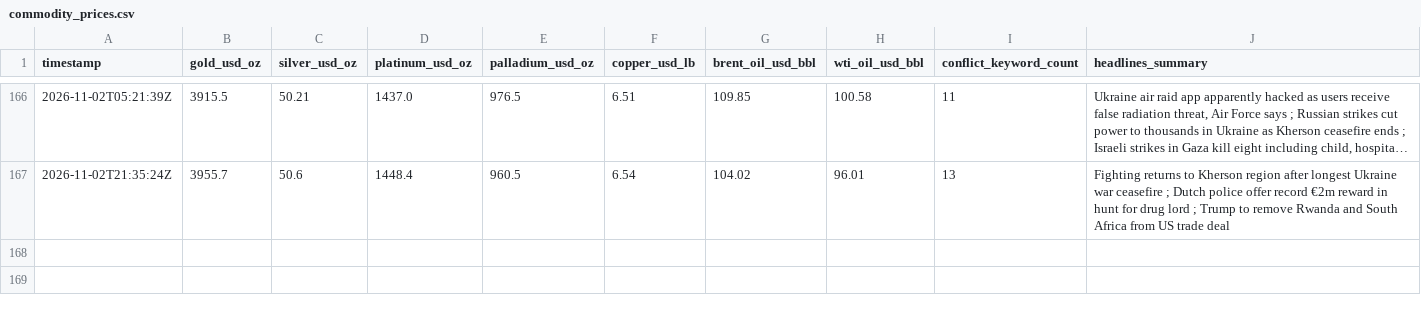
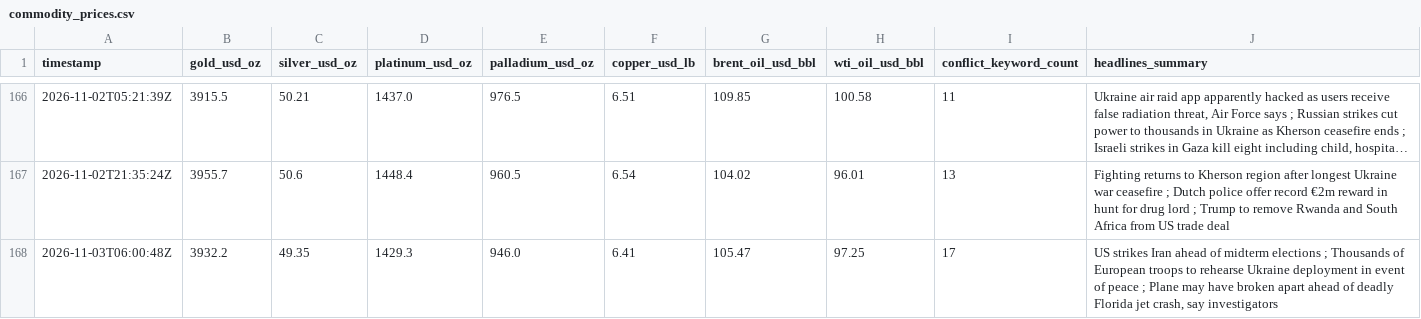
Before and after one commit to vulevu228/MacroConflictTracker, a CSV file: commodity_prices.csv, drawn as a sheet; only a part is shown, gaps mark what is left out; long unchanged cells end in ….

```diff
--- a/commodity_prices.csv
+++ b/commodity_prices.csv
@@ -167 +167,2 @@ timestamp,gold_usd_oz,silver_usd_oz,platinum_usd_oz,palladium_usd_oz,copper_usd_
 2026-11-02T21:35:24Z,3955.7,50.6,1448.4,960.5,6.54,104.02,96.01,13,Fighting returns to Kherson region after longest Ukraine war ceasefire ; Dutch police offer record €2m reward in hunt for drug lord ; Trump to remove Rwanda and South Africa from US trade deal
+2026-11-03T06:00:48Z,3932.2,49.35,1429.3,946.0,6.41,105.47,97.25,17,"US strikes Iran ahead of midterm elections ; Thousands of European troops to rehearse Ukraine deployment in event of peace ; Plane may have broken apart ahead of deadly Florida jet crash, say investigators"
```
